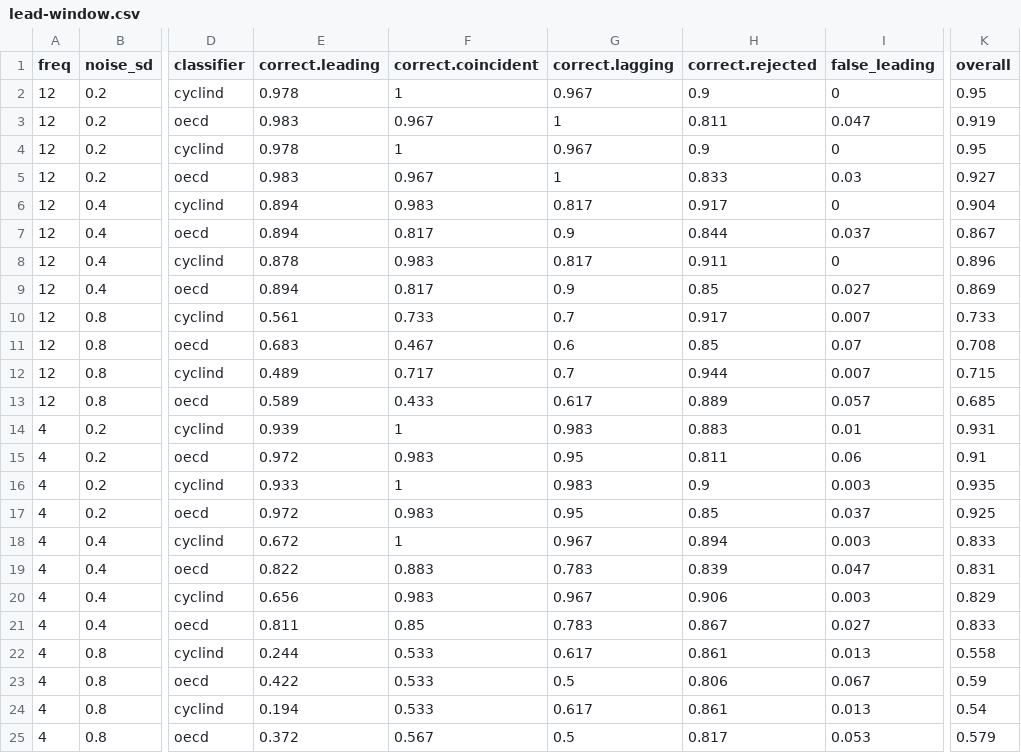
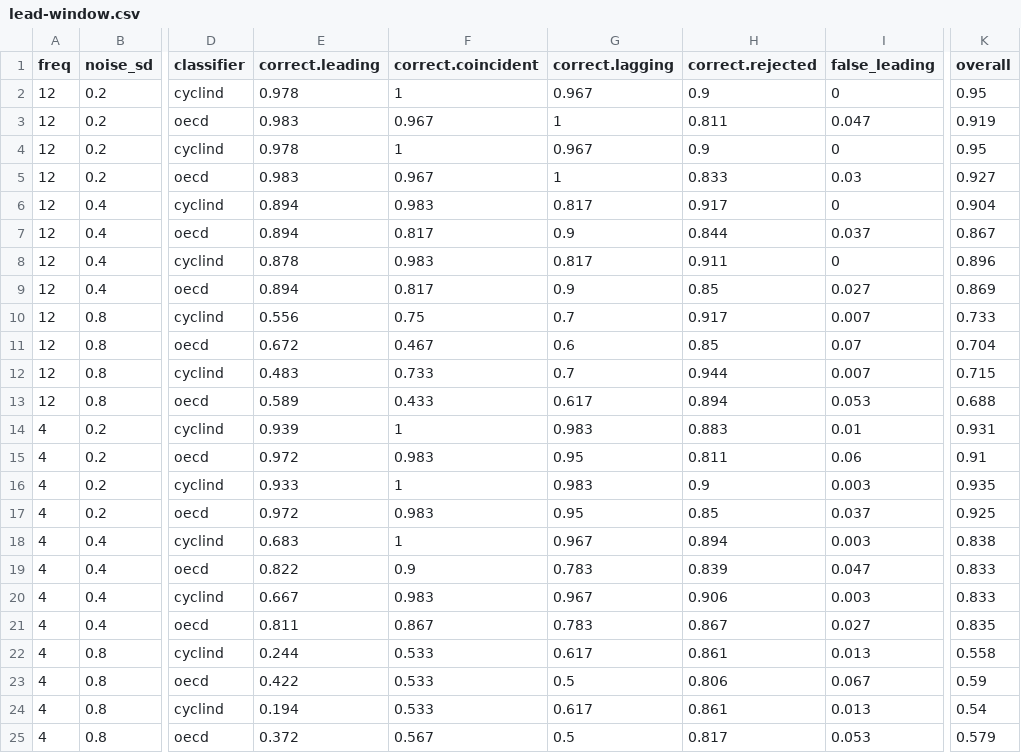
Before and after one commit to madsyair/cyclind, a CSV file: inst/calibration/lead-window.csv, drawn as a sheet; only a part is shown, gaps mark what is left out; the diff names each change by its address in the sheet, - before the commit and + after, or states it on an @@ line.

```diff
--- a/inst/calibration/lead-window.csv
+++ b/inst/calibration/lead-window.csv
-E10 (correct.leading): 0.561
+E10 (correct.leading): 0.556
-F10 (correct.coincident): 0.733
+F10 (correct.coincident): 0.75
-E11 (correct.leading): 0.683
+E11 (correct.leading): 0.672
-K11 (overall): 0.708
+K11 (overall): 0.704
-E12 (correct.leading): 0.489
+E12 (correct.leading): 0.483
-F12 (correct.coincident): 0.717
+F12 (correct.coincident): 0.733
-H13 (correct.rejected): 0.889
+H13 (correct.rejected): 0.894
-I13 (false_leading): 0.057
+I13 (false_leading): 0.053
-K13 (overall): 0.685
+K13 (overall): 0.688
-E18 (correct.leading): 0.672
+E18 (correct.leading): 0.683
-K18 (overall): 0.833
+K18 (overall): 0.838
-F19 (correct.coincident): 0.883
+F19 (correct.coincident): 0.9
-K19 (overall): 0.831
+K19 (overall): 0.833
-E20 (correct.leading): 0.656
+E20 (correct.leading): 0.667
-K20 (overall): 0.829
+K20 (overall): 0.833
-F21 (correct.coincident): 0.85
+F21 (correct.coincident): 0.867
-K21 (overall): 0.833
+K21 (overall): 0.835
```
Also changed, not shown: inst/calibration/accuracy.csv, inst/calibration/assessment-stats.csv, 4 other files.
